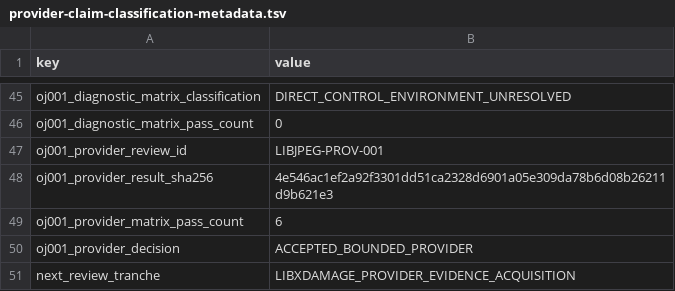
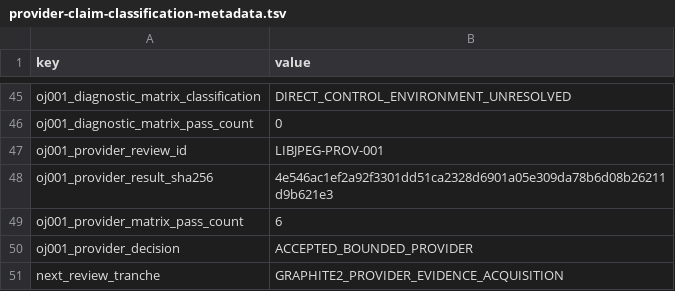
Before and after one commit to daylight-00/termux-native-desktop, a TSV file: experiments/glibc/selected-obsidian-provider-authority/review/provider-claim-classification-metadata.tsv, drawn as a sheet; only a part is shown, gaps mark what is left out.

```diff
--- a/experiments/glibc/selected-obsidian-provider-authority/review/provider-claim-classification-metadata.tsv
+++ b/experiments/glibc/selected-obsidian-provider-authority/review/provider-claim-classification-metadata.tsv
@@ -50,2 +50,2 @@ oj001_provider_matrix_pass_count	6
 oj001_provider_decision	ACCEPTED_BOUNDED_PROVIDER
-next_review_tranche	LIBXDAMAGE_PROVIDER_EVIDENCE_ACQUISITION
+next_review_tranche	GRAPHITE2_PROVIDER_EVIDENCE_ACQUISITION
```
Also changed, not shown: docs/catalog.tsv, experiments/glibc/selected-obsidian-provider-authority/review/provider-claim-classification.tsv, 23 other files.
